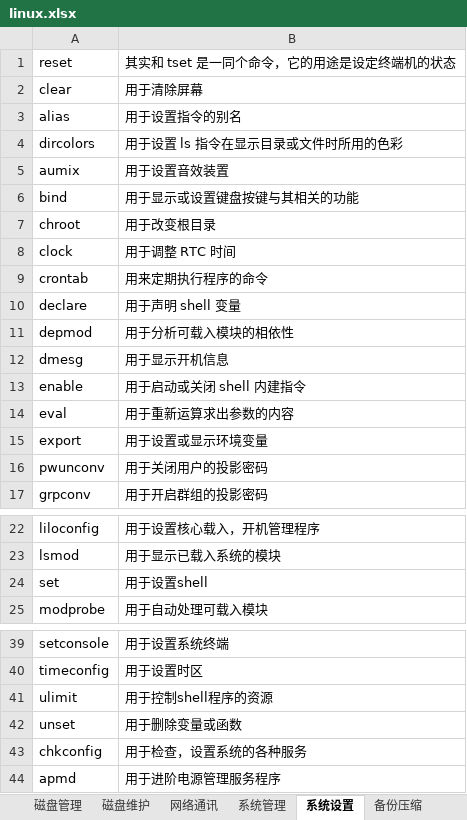
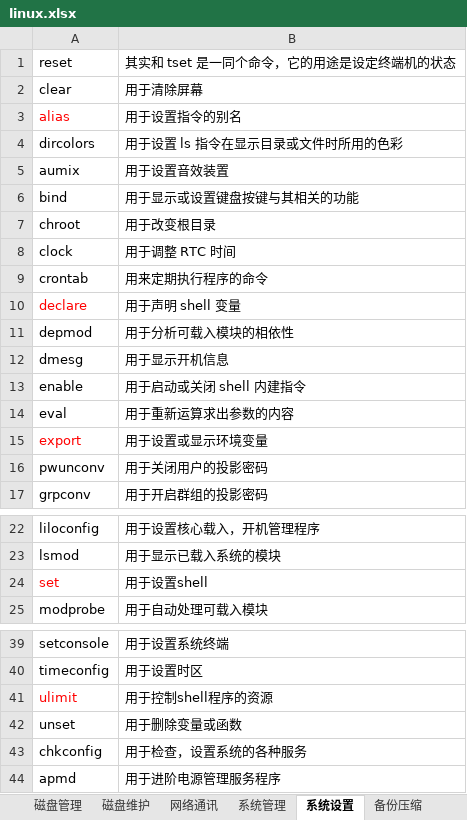
Before and after one commit to xingkongbj/study_web, an Excel workbook: 总结/服务器/linux.xlsx, sheet 系统设置, drawn as a sheet; only a part is shown, gaps mark what is left out; values as stored, in another font and other column widths than the file's, no borders; the diff names each change by its address in the sheet, - before the commit and + after, or states it on an @@ line.

```diff
--- a/总结/服务器/linux.xlsx (sheet 系统设置)
+++ b/总结/服务器/linux.xlsx (sheet 系统设置)
-A3 text colour: black
+A3 text colour: #FF0000
-A10 text colour: black
+A10 text colour: #FF0000
-A15 text colour: black
+A15 text colour: #FF0000
-A24 text colour: black
+A24 text colour: #FF0000
-A41 text colour: black
+A41 text colour: #FF0000
```
Also changed, not shown: sheet 备份压缩, sheet 磁盘维护, sheet 磁盘管理, sheet 文件管理, sheet 系统命令, sheet 系统管理, 2 other files.
